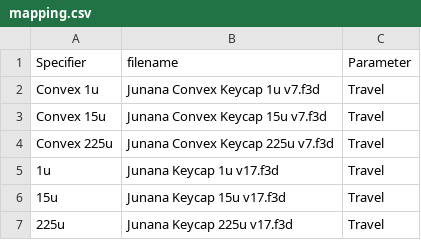
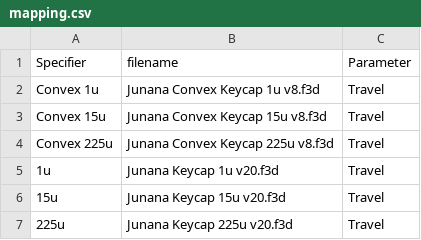
Before and after one commit to hajimen/p2ppcb_software, a CSV file: p2ppcb_parts_data_f360/parameters/junana/mx/mapping.csv, drawn as a sheet.

```diff
--- a/p2ppcb_parts_data_f360/parameters/junana/mx/mapping.csv
+++ b/p2ppcb_parts_data_f360/parameters/junana/mx/mapping.csv
@@ -1,7 +1,7 @@
 Specifier,filename,Parameter
-Convex 1u,Junana Convex Keycap 1u v7.f3d,Travel
-Convex 15u,Junana Convex Keycap 15u v7.f3d,Travel
-Convex 225u,Junana Convex Keycap 225u v7.f3d,Travel
-1u,Junana Keycap 1u v17.f3d,Travel
-15u,Junana Keycap 15u v17.f3d,Travel
-225u,Junana Keycap 225u v17.f3d,Travel
+Convex 1u,Junana Convex Keycap 1u v8.f3d,Travel
+Convex 15u,Junana Convex Keycap 15u v8.f3d,Travel
+Convex 225u,Junana Convex Keycap 225u v8.f3d,Travel
+1u,Junana Keycap 1u v20.f3d,Travel
+15u,Junana Keycap 15u v20.f3d,Travel
+225u,Junana Keycap 225u v20.f3d,Travel
```
Also changed, not shown: p2ppcb_parts_data_f360/parameters/cherry_cap/mapping.csv, p2ppcb_parts_data_f360/parameters/dsa/mapping.csv, 36 other files.
